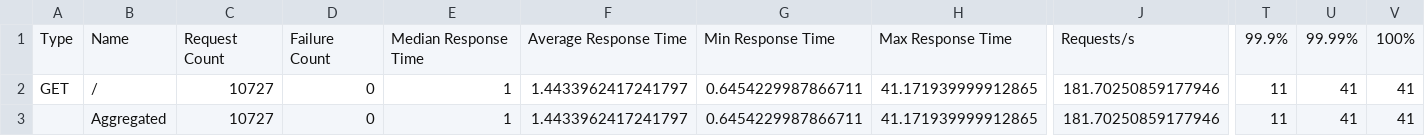
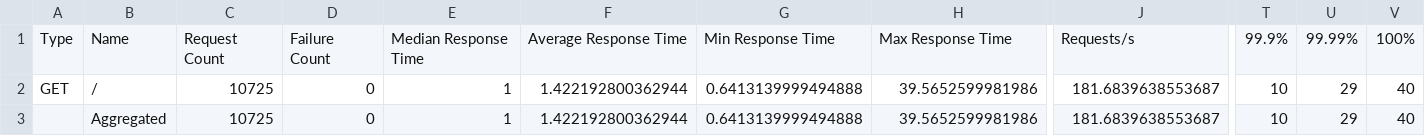
Before and after one commit to vik-bit/GROUP6_GRSPROJECT, a CSV file: baremetal-implementation/results/locust_stats_stats.csv, drawn as a sheet; only a part is shown, gaps mark what is left out; the diff names each change by its address in the sheet, - before the commit and + after, or states it on an @@ line.

```diff
--- a/baremetal-implementation/results/locust_stats_stats.csv
+++ b/baremetal-implementation/results/locust_stats_stats.csv
-C2:C3: 10727
+C2:C3: 10725
-F2:F3: 1.4433962417241797
+F2:F3: 1.422192800362944
-G2:G3: 0.6454229987866711
+G2:G3: 0.6413139999494888
-H2:H3: 41.171939999912865
+H2:H3: 39.5652599981986
-J2:J3: 181.70250859177946
+J2:J3: 181.6839638553687
-T2:T3: 11
+T2:T3: 10
-U2:U3: 41
+U2:U3: 29
-V2:V3: 41
+V2:V3: 40
```
Also changed, not shown: baremetal-implementation/results/calico_results.csv, baremetal-implementation/results/cilium_results.csv, 11 other files.
